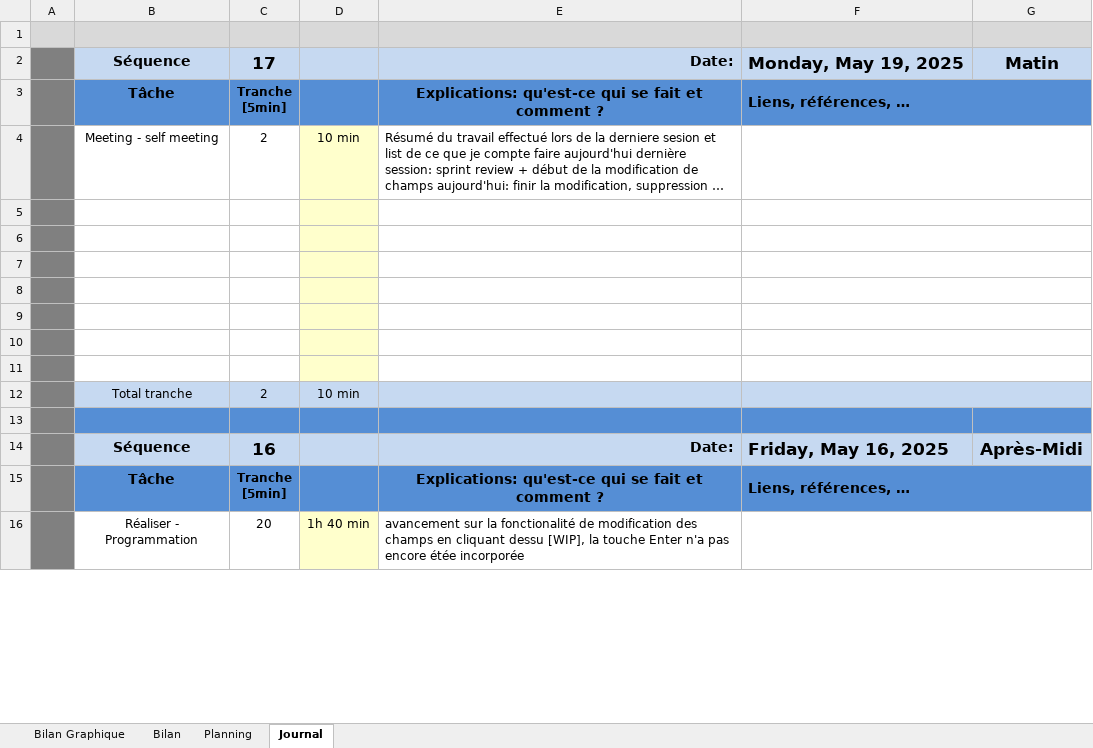
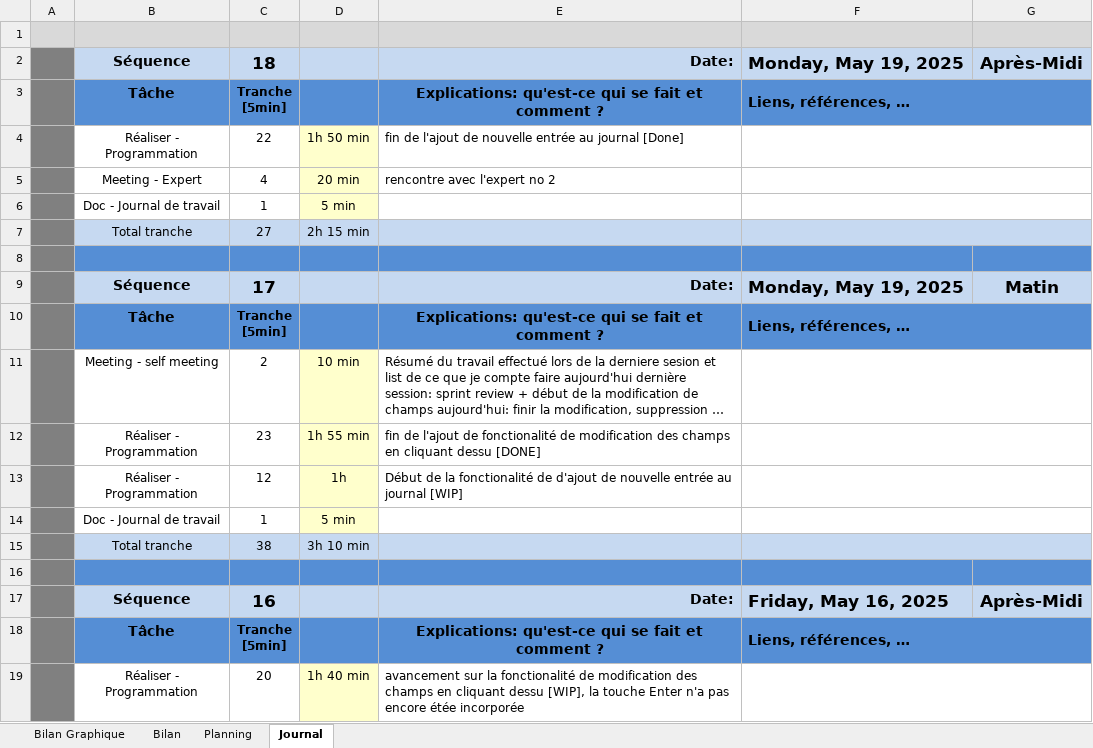
Before and after one commit to Morgan-DD/GitJournal, an Excel workbook: JDT/JDT_MorganDussault_GitJournal.xlsm, sheet Journal, drawn as a sheet; only a part is shown; long unchanged cells end in …; values as stored, in another font and other column widths than the file's, no borders; charts and pictures and conditional formats not drawn; 1 other sheet too large or unreadable and not compared; removed rows and columns are numbered as before the commit, all else as after; ↵ is a line break in a cell; the diff names each change by its address in the sheet, - before the commit and + after, or states it on an @@ line.

Commit message:
doc(JDT)
[5min][Done]

```diff
--- a/JDT/JDT_MorganDussault_GitJournal.xlsm (sheet Journal)
+++ b/JDT/JDT_MorganDussault_GitJournal.xlsm (sheet Journal)
+row 2:  | Séquence | 18 |  | Date: | Monday, May 19, 2025 | Après-Midi
+row 3:  | Tâche | Tranche ↵ [5min] |  | Explications: qu'est-ce qui se fait et comment ? | Liens, références, …
+row 4:  | Réaliser - Programmation | 22 | 1h 50 min | fin de l'ajout de nouvelle entrée au journal [Done]
+row 5:  | Meeting - Expert | 4 | 20 min | rencontre avec l'expert no 2
+row 6:  | Doc - Journal de travail | 1 | 5 min
+row 7:  | Total tranche | 27 | 2h 15 min
+row 8: (empty)
-row 12: (empty)
+row 12:  | Réaliser - Programmation | 23 | 1h 55 min | fin de l'ajout de fonctionalité de modification des champs en cliquant dessu [DONE]
-row 13: (empty)
+row 13:  | Réaliser - Programmation | 12 | 1h | Début de la fonctionalité de d'ajout de nouvelle entrée au journal [WIP]
-row 14: (empty)
+row 14:  | Doc - Journal de travail | 1 | 5 min
-row 15: (empty)
+row 15:  | Total tranche | 38 | 3h 10 min
-B15:C15 fill: none
+B15:C15 fill: #C6D9F1
-D15 fill: #FFFFCC
+D15 fill: #C6D9F1
-E15:G15 fill: none
+E15:G15 fill: #C6D9F1
-row 9: (empty)
-row 10: (empty)
-row 11: (empty)
-row 12:  | Total tranche | 2 | 10 min
```
Also changed, not shown: formulas that keep their value, charts or pictures.
